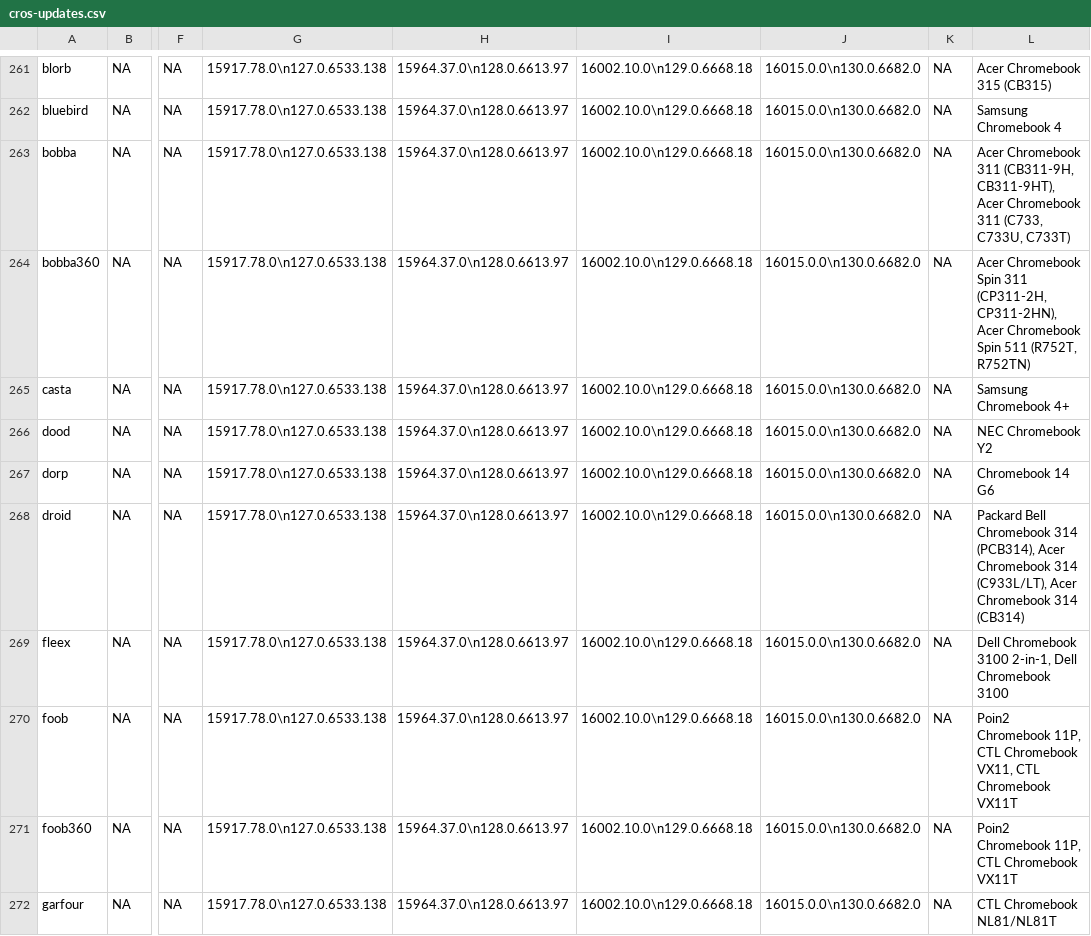
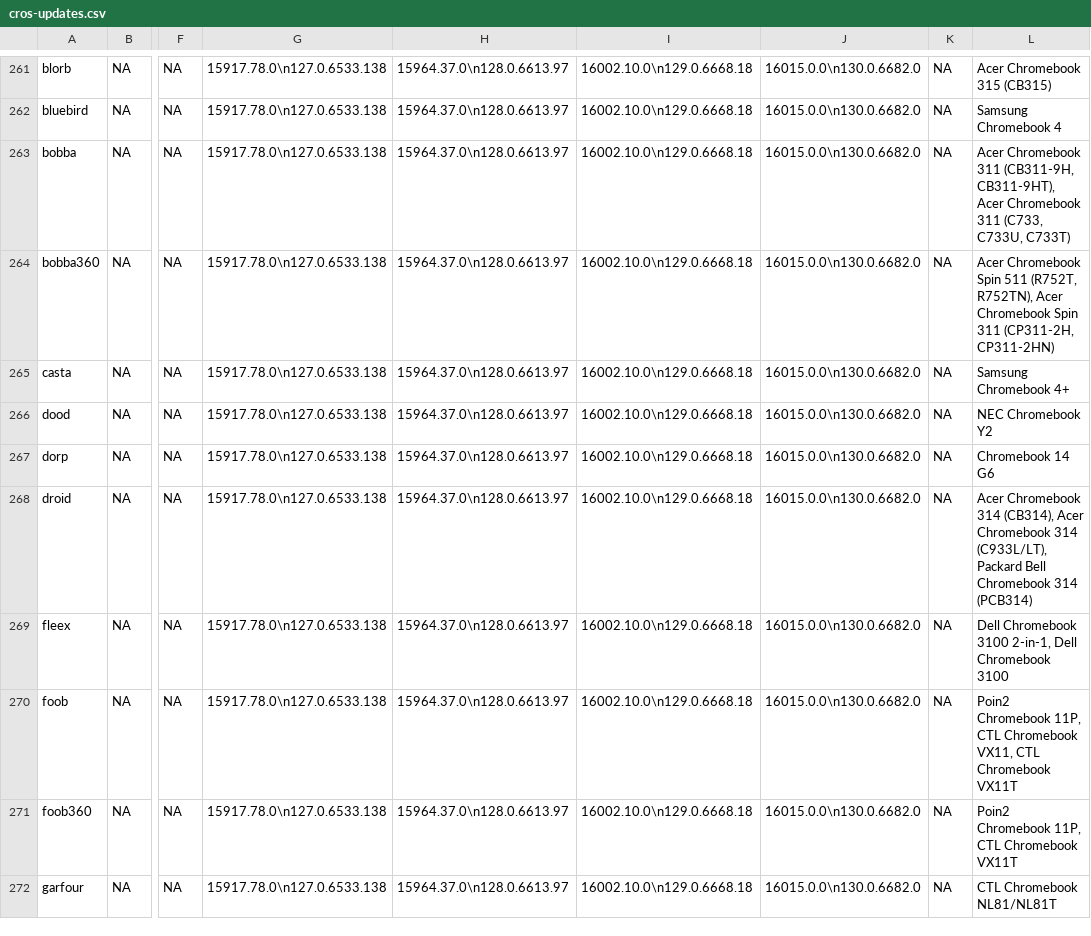
Before and after one commit to skylartaylor/cros-updates, a CSV file: src/data/cros-updates.csv, drawn as a sheet; only a part is shown, gaps mark what is left out; the diff covers the shown part only; the diff names each change by its address in the sheet, - before the commit and + after, or states it on an @@ line.

```diff
--- a/src/data/cros-updates.csv
+++ b/src/data/cros-updates.csv
-L264: …Chromebook Spin 311 (CP311-2H, CP311-2HN), Acer Chromebook Spin 511 (R752T, R752TN)
+L264: …Chromebook Spin 511 (R752T, R752TN), Acer Chromebook Spin 311 (CP311-2H, CP311-2HN)
-L268: Packard Bell Chromebook 314 (PCB314), Acer Chromebook 314 (C933L/LT), Acer Chromebook 314 (CB314)
+L268: Acer Chromebook 314 (CB314), Acer Chromebook 314 (C933L/LT), Packard Bell Chromebook 314 (PCB314)
```
Also changed, not shown: 49 edited cells elsewhere in this file, 1 other file.
